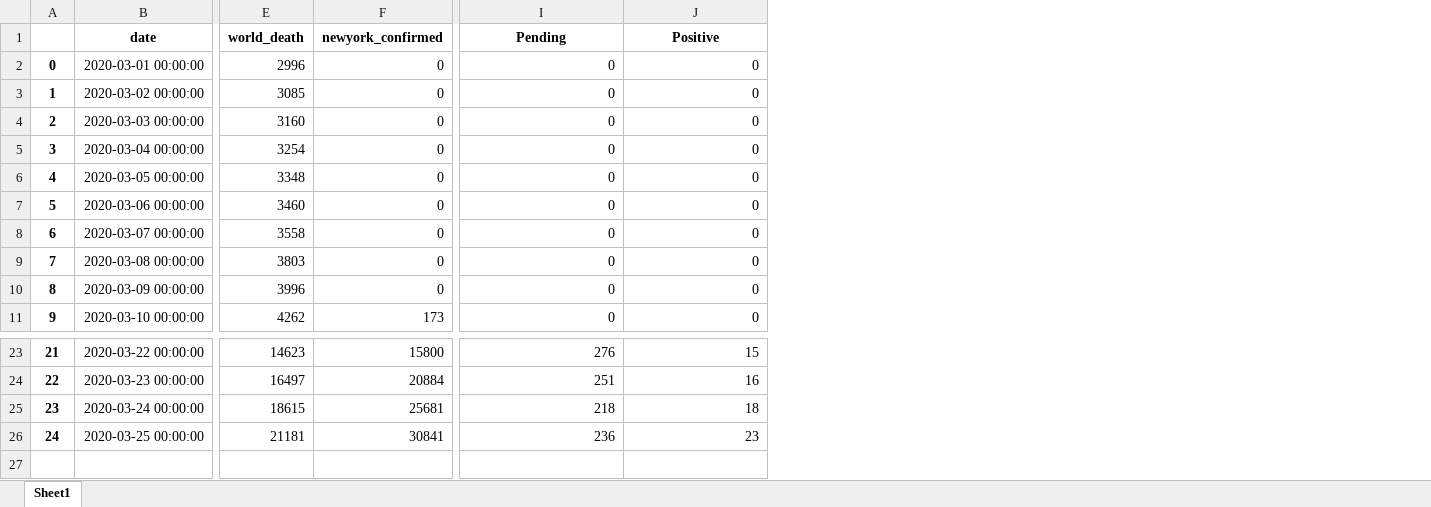
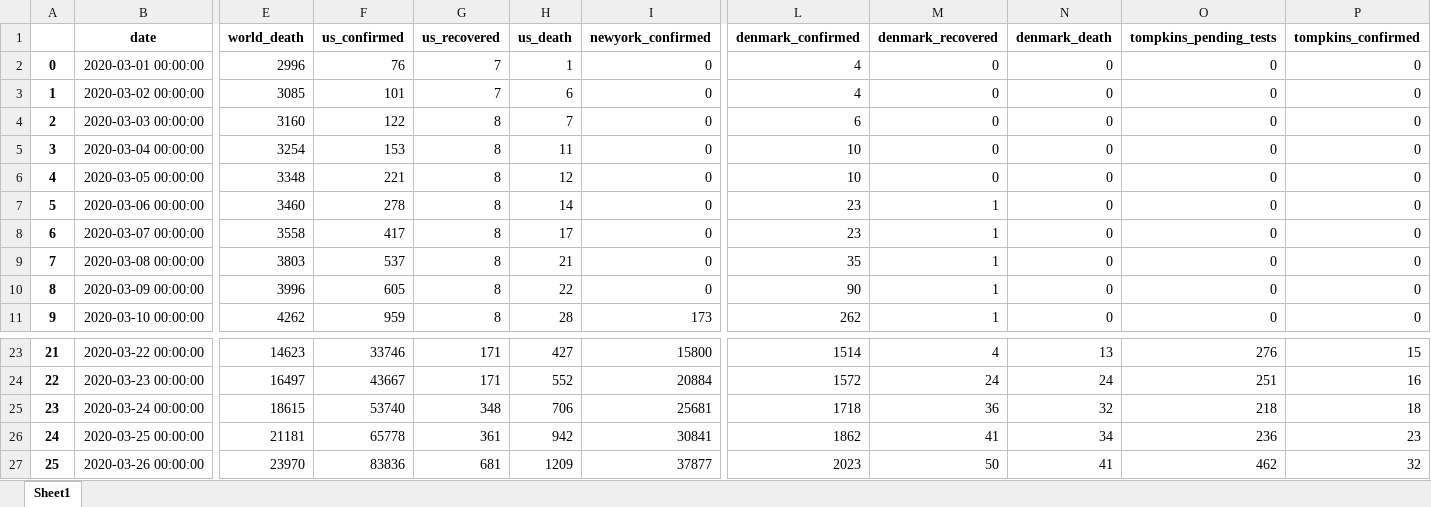
Before and after one commit to htphilipp/TompkinsCountyHealthDepartment_covid-19_timeseries, an Excel workbook: MergedDataset.xlsx, sheet Sheet1, drawn as a sheet; only a part is shown, gaps mark what is left out; values as stored, in another font and other column widths than the file's, no borders; addresses are those after the commit; rows hold the shown columns only; the diff names each change by its address in the sheet, - before the commit and + after, or states it on an @@ line.

Commit message:
Updated merged with some fix of missing values and additional locals

```diff
--- a/MergedDataset.xlsx (sheet Sheet1)
+++ b/MergedDataset.xlsx (sheet Sheet1)
+column F (us_confirmed), rows 2-11: 76 | 101 | 122 | 153 | 221 | 278 | 417 | 537 | 605 | 959; rows 23-26: 33746 | 43667 | 53740 | 65778
+column G (us_recovered), rows 2-11: 7 | 7 | 8 | 8 | 8 | 8 | 8 | 8 | 8 | 8; rows 23-26: 171 | 171 | 348 | 361
+column H (us_death), rows 2-11: 1 | 6 | 7 | 11 | 12 | 14 | 17 | 21 | 22 | 28; rows 23-26: 427 | 552 | 706 | 942
+column L (denmark_confirmed), rows 2-11: 4 | 4 | 6 | 10 | 10 | 23 | 23 | 35 | 90 | 262; rows 23-26: 1514 | 1572 | 1718 | 1862
+column M (denmark_recovered), rows 2-11: 0 | 0 | 0 | 0 | 0 | 1 | 1 | 1 | 1 | 1; rows 23-26: 4 | 24 | 36 | 41
+column N (denmark_death), rows 2-11: all 0; rows 23-26: 13 | 24 | 32 | 34
-O1: Pending
+O1: tompkins_pending_tests
-P1: Positive
+P1: tompkins_confirmed
+row 27: 25 | 2020-03-26 00:00:00 | 23970 | 83836 | 681 | 1209 | 37877 | 2023 | 50 | 41 | 462 | 32
```
